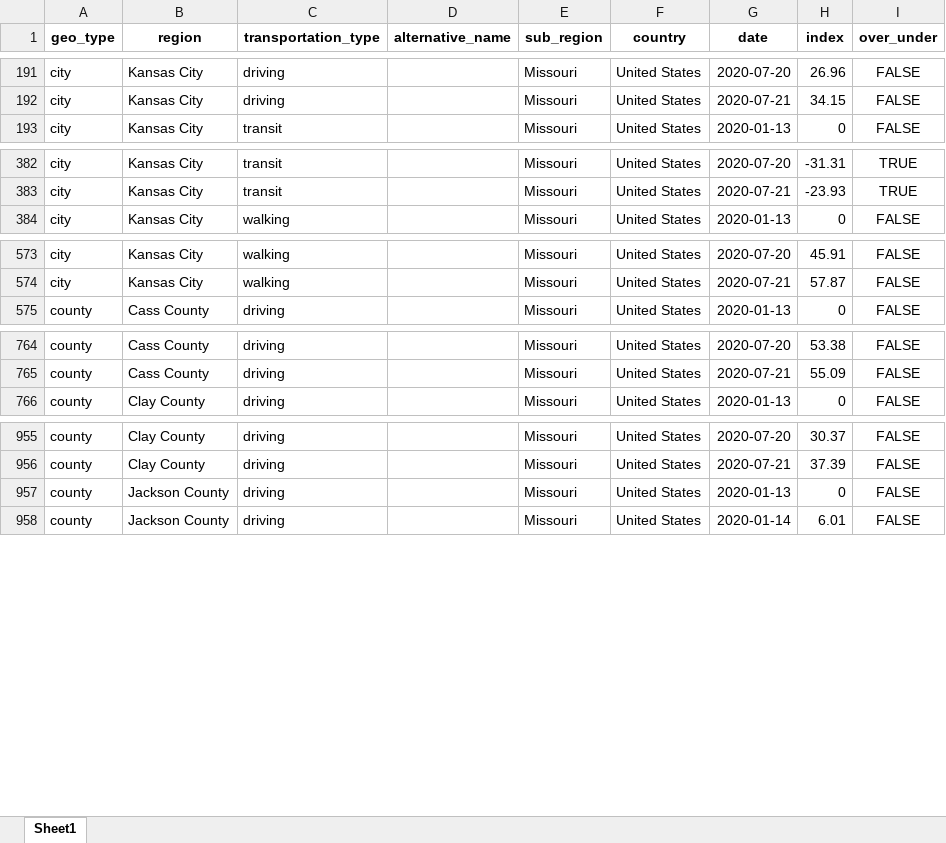
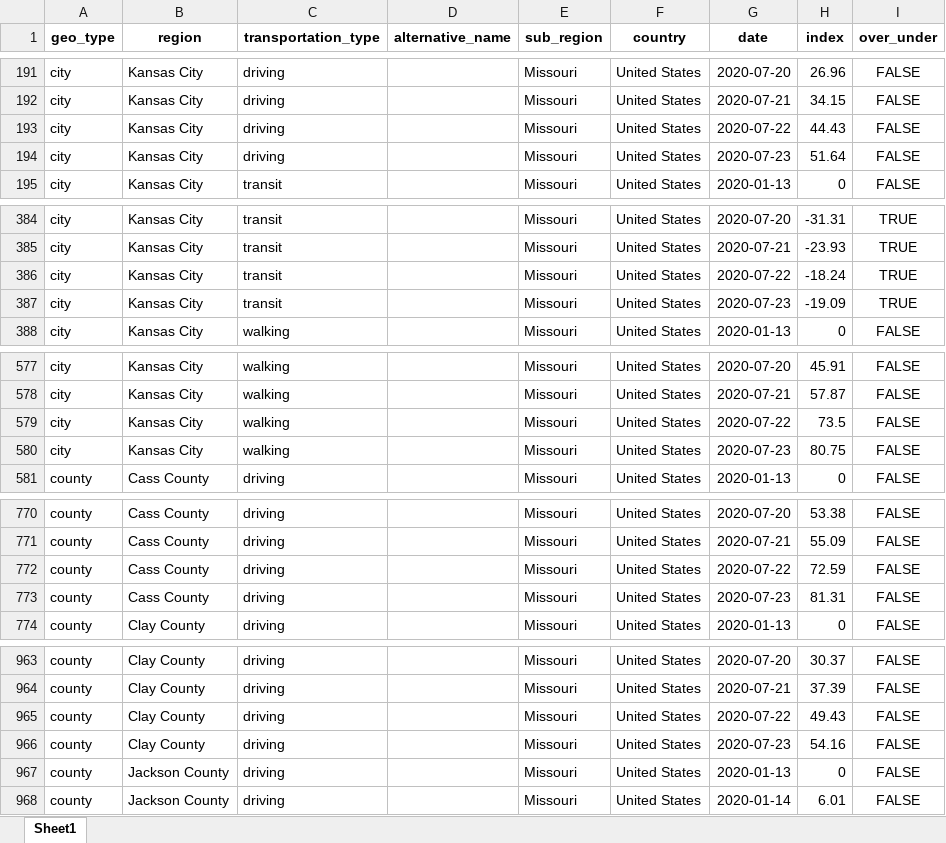
Before and after one commit to jimfelps/covid-tracking, an Excel workbook: output/apple_mobility_metro.xlsx, sheet Sheet1, drawn as a sheet; only a part is shown, gaps mark what is left out; values as stored, in another font and other column widths than the file's, no borders; the diff covers the shown part only; the diff names each change by its address in the sheet, - before the commit and + after, or states it on an @@ line.

```diff
--- a/output/apple_mobility_metro.xlsx (sheet Sheet1)
+++ b/output/apple_mobility_metro.xlsx (sheet Sheet1)
+row 193: city | Kansas City | driving |  | Missouri | United States | 2020-07-22 | 44.43 | FALSE
+row 194: city | Kansas City | driving |  | Missouri | United States | 2020-07-23 | 51.64 | FALSE
+row 386: city | Kansas City | transit |  | Missouri | United States | 2020-07-22 | -18.24 | TRUE
+row 387: city | Kansas City | transit |  | Missouri | United States | 2020-07-23 | -19.09 | TRUE
+row 579: city | Kansas City | walking |  | Missouri | United States | 2020-07-22 | 73.5 | FALSE
+row 580: city | Kansas City | walking |  | Missouri | United States | 2020-07-23 | 80.75 | FALSE
+row 772: county | Cass County | driving |  | Missouri | United States | 2020-07-22 | 72.59 | FALSE
+row 773: county | Cass County | driving |  | Missouri | United States | 2020-07-23 | 81.31 | FALSE
+row 965: county | Clay County | driving |  | Missouri | United States | 2020-07-22 | 49.43 | FALSE
+row 966: county | Clay County | driving |  | Missouri | United States | 2020-07-23 | 54.16 | FALSE
```
Also changed, not shown: 8 added rows elsewhere in this sheet, output/metro_driving.xlsx, 15 other files.
